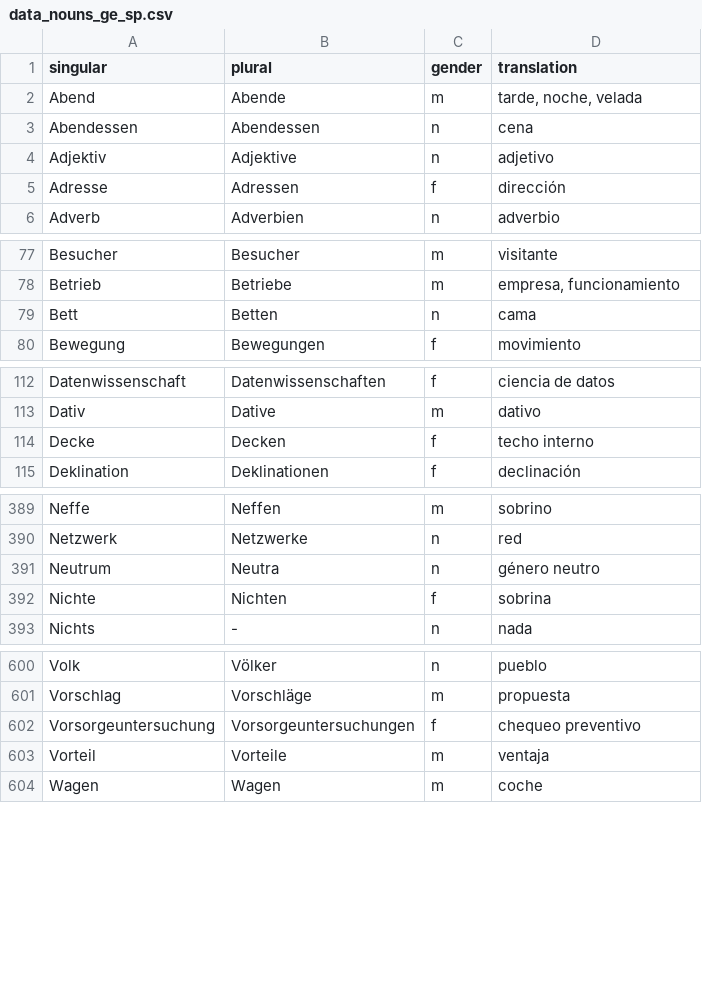
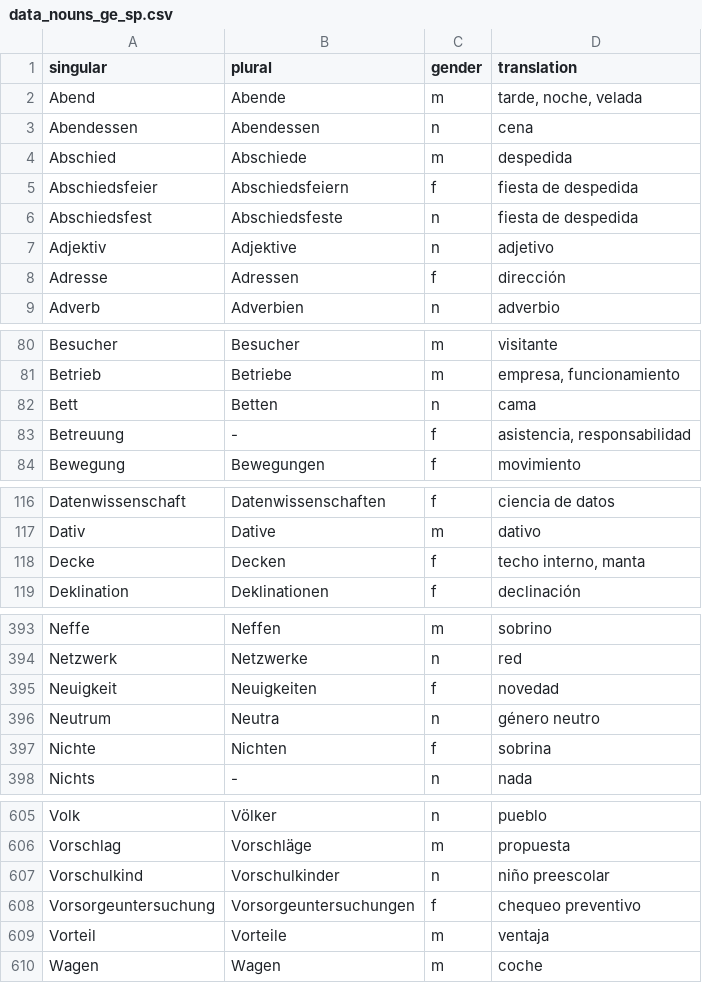
Before and after one commit to kaluzap/words, a CSV file: data_nouns_ge_sp.csv, drawn as a sheet; only a part is shown, gaps mark what is left out.

Commit message:
Adding words

```diff
--- a/data_nouns_ge_sp.csv
+++ b/data_nouns_ge_sp.csv
@@ -3,2 +3,5 @@
 "Abendessen","Abendessen","n","cena"
+"Abschied","Abschiede","m","despedida"
+"Abschiedsfeier","Abschiedsfeiern","f","fiesta de despedida"
+"Abschiedsfest","Abschiedsfeste","n","fiesta de despedida"
 "Adjektiv","Adjektive","n","adjetivo"
@@ -79,2 +82,3 @@
 "Bett","Betten","n","cama"
+"Betreuung","-","f","asistencia, responsabilidad"
 "Bewegung","Bewegungen","f","movimiento"
@@ -113,3 +117,3 @@
 "Dativ","Dative","m","dativo"
-"Decke","Decken","f","techo interno"
+"Decke","Decken","f","techo interno, manta"
 "Deklination","Deklinationen","f","declinación"
@@ -390,2 +394,3 @@
 "Netzwerk","Netzwerke","n","red"
+"Neuigkeit","Neuigkeiten","f","novedad"
 "Neutrum","Neutra","n","género neutro"
@@ -601,2 +606,3 @@
 "Vorschlag","Vorschläge","m","propuesta"
+"Vorschulkind","Vorschulkinder","n","niño preescolar"
 "Vorsorgeuntersuchung","Vorsorgeuntersuchungen","f","chequeo preventivo"
```
